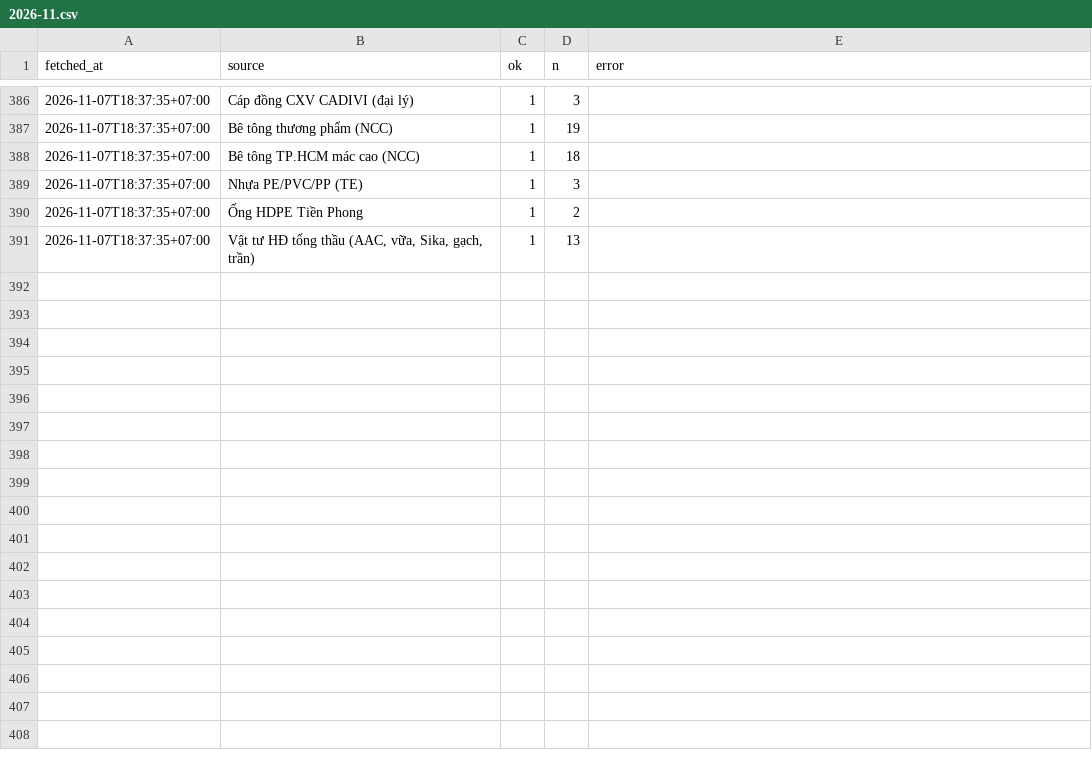
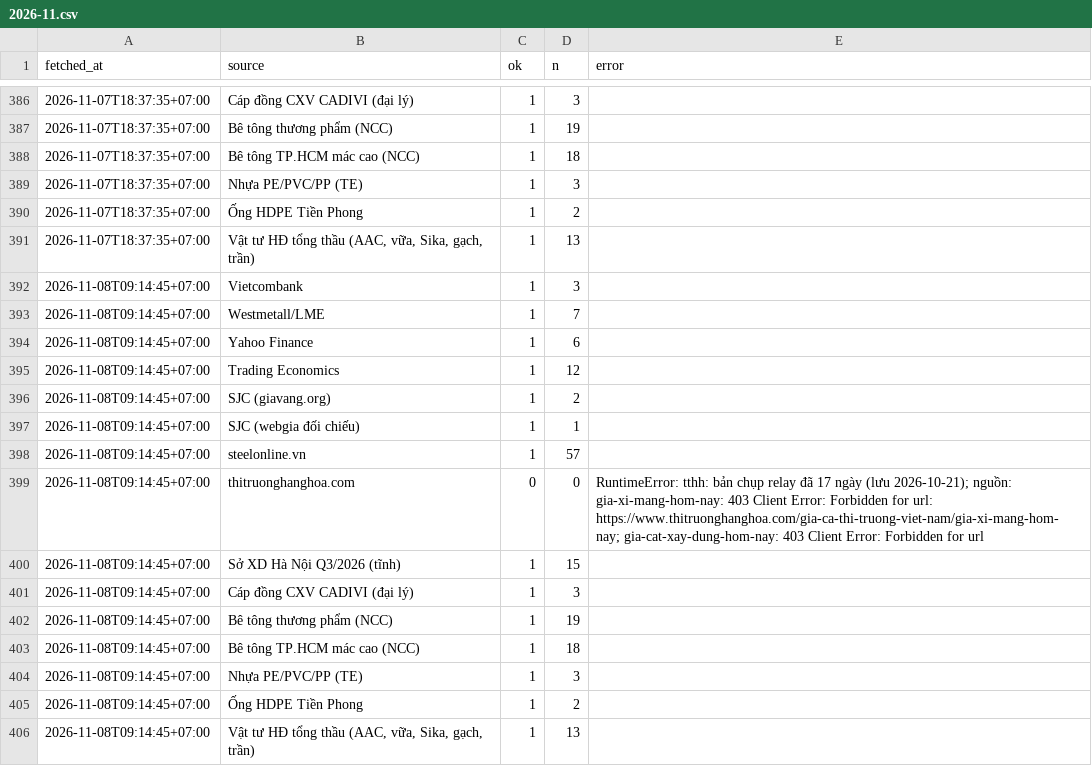
Before and after one commit to cscm-vn/cscm-vn.github.io, a CSV file: data/history/runs/2026-11.csv, drawn as a sheet; only a part is shown, gaps mark what is left out; the diff names each change by its address in the sheet, - before the commit and + after, or states it on an @@ line.

```diff
--- a/data/history/runs/2026-11.csv
+++ b/data/history/runs/2026-11.csv
+row 392: 2026-11-08T09:14:45+07:00 | Vietcombank | 1 | 3
+row 393: 2026-11-08T09:14:45+07:00 | Westmetall/LME | 1 | 7
+row 394: 2026-11-08T09:14:45+07:00 | Yahoo Finance | 1 | 6
+row 395: 2026-11-08T09:14:45+07:00 | Trading Economics | 1 | 12
+row 396: 2026-11-08T09:14:45+07:00 | SJC (giavang.org) | 1 | 2
+row 397: 2026-11-08T09:14:45+07:00 | SJC (webgia đối chiếu) | 1 | 1
+row 398: 2026-11-08T09:14:45+07:00 | steelonline.vn | 1 | 57
+row 399: 2026-11-08T09:14:45+07:00 | thitruonghanghoa.com | 0 | 0 | RuntimeError: tthh: bản chụp relay đã 17 ngày (lưu 2026-10-21); nguồn: gia-xi-mang-hom-nay: 403 Client Error: Forbidden for url: https://www.thitruonghanghoa.com/gia-ca-thi-truong-viet-nam/gia-xi-mang-hom-nay; gia-cat-xay-dung-hom-nay: 403 Client Error: Forbidden for url
+row 400: 2026-11-08T09:14:45+07:00 | Sở XD Hà Nội Q3/2026 (tĩnh) | 1 | 15
+row 401: 2026-11-08T09:14:45+07:00 | Cáp đồng CXV CADIVI (đại lý) | 1 | 3
+row 402: 2026-11-08T09:14:45+07:00 | Bê tông thương phẩm (NCC) | 1 | 19
+row 403: 2026-11-08T09:14:45+07:00 | Bê tông TP.HCM mác cao (NCC) | 1 | 18
+row 404: 2026-11-08T09:14:45+07:00 | Nhựa PE/PVC/PP (TE) | 1 | 3
+row 405: 2026-11-08T09:14:45+07:00 | Ống HDPE Tiền Phong | 1 | 2
+row 406: 2026-11-08T09:14:45+07:00 | Vật tư HĐ tổng thầu (AAC, vữa, Sika, gạch, trần) | 1 | 13
```
Also changed, not shown: data/views/daily.csv, 7 other files.
